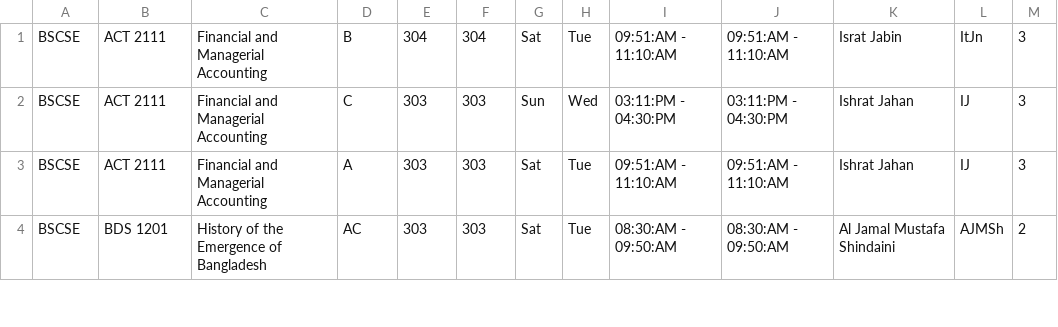
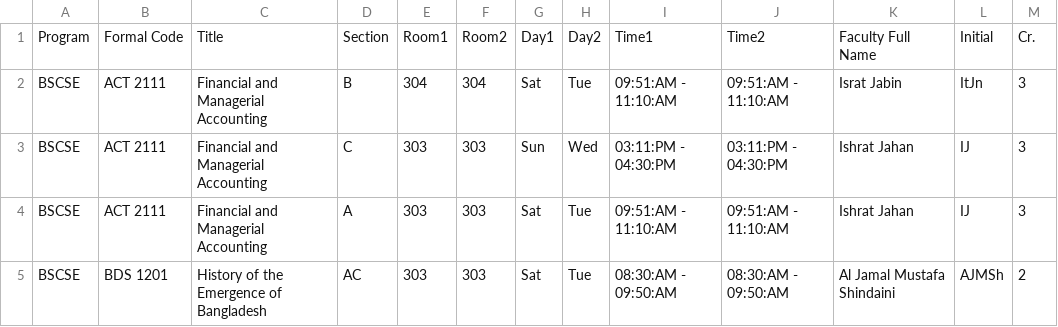
Before and after one commit to nkhondokar2420136-creator/SectionChoose-App-2, a CSV file: course_offerings.csv, drawn as a sheet; only a part is shown; the diff names each change by its address in the sheet, - before the commit and + after, or states it on an @@ line.

Commit message:
Update course_offerings.csv

```diff
--- a/course_offerings.csv
+++ b/course_offerings.csv
+row 1: Program | Formal Code | Title | Section | Room1 | Room2 | Day1 | Day2 | Time1 | Time2 | Faculty Full Name | Initial | Cr.
```
